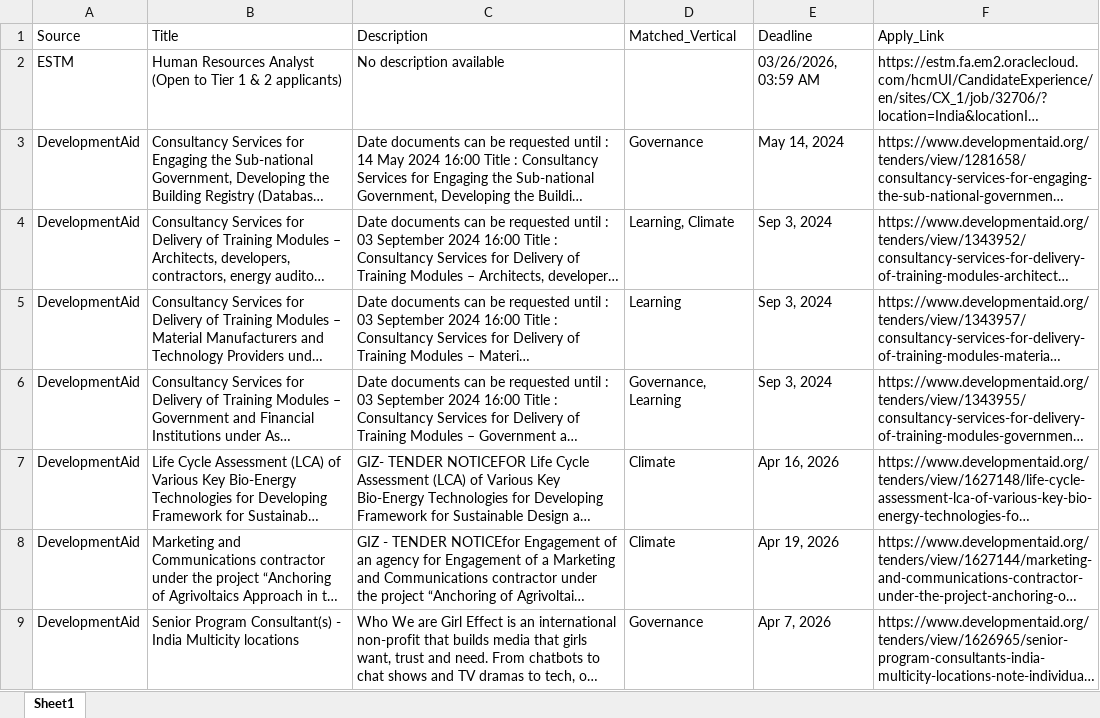
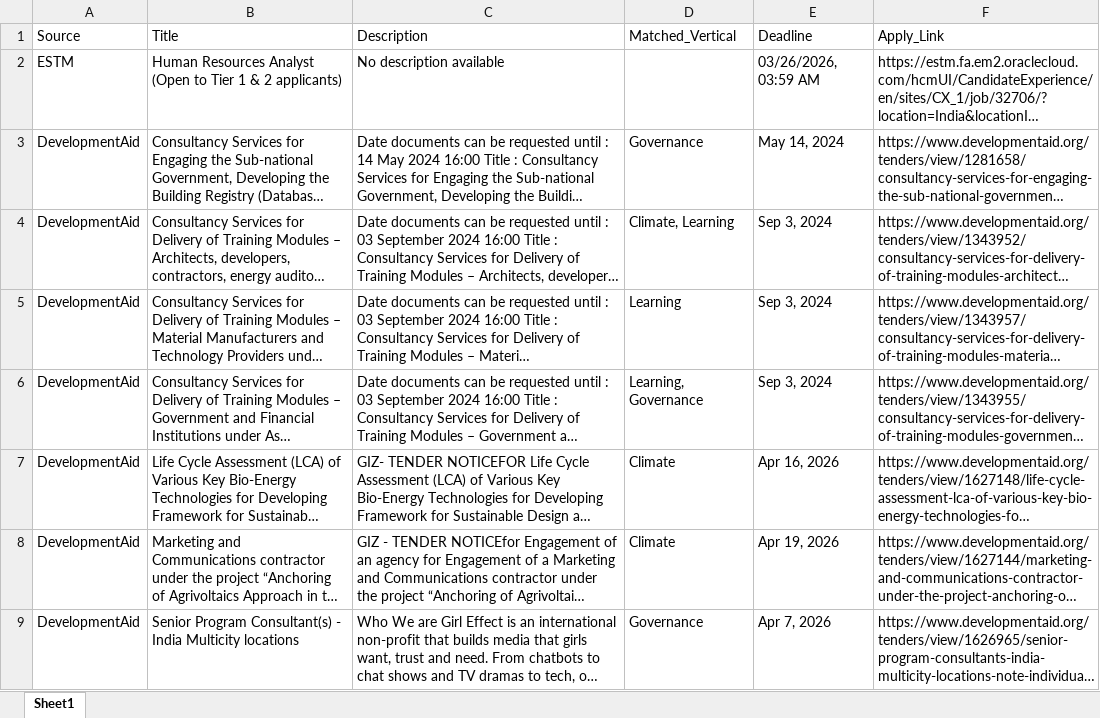
Before and after one commit to RajuSakshena/jobs-scraping-pipeline, an Excel workbook: output/Combined.xlsx, sheet Sheet1, drawn as a sheet; only a part is shown; long unchanged cells end in …; values as stored, in another font and other column widths than the file's, no borders; the diff covers the shown part only; the diff names each change by its address in the sheet, - before the commit and + after, or states it on an @@ line.

```diff
--- a/output/Combined.xlsx (sheet Sheet1)
+++ b/output/Combined.xlsx (sheet Sheet1)
-D4 (Matched_Vertical): Learning, Climate
+D4 (Matched_Vertical): Climate, Learning
-D6 (Matched_Vertical): Governance, Learning
+D6 (Matched_Vertical): Learning, Governance
```
Also changed, not shown: 5 edited cells elsewhere in this sheet.
